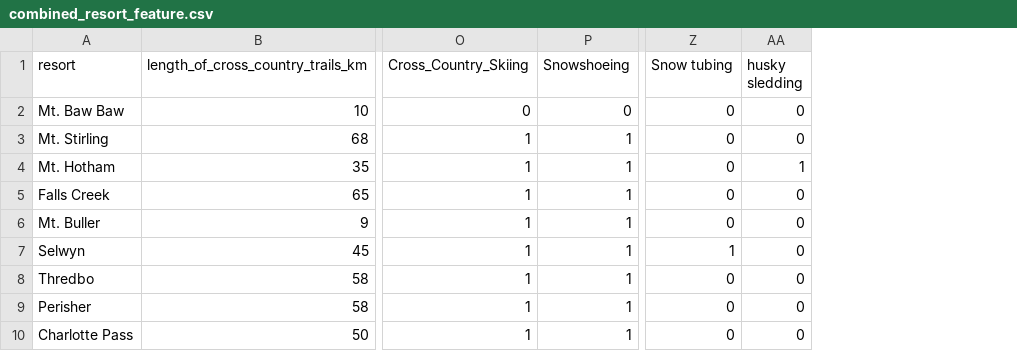
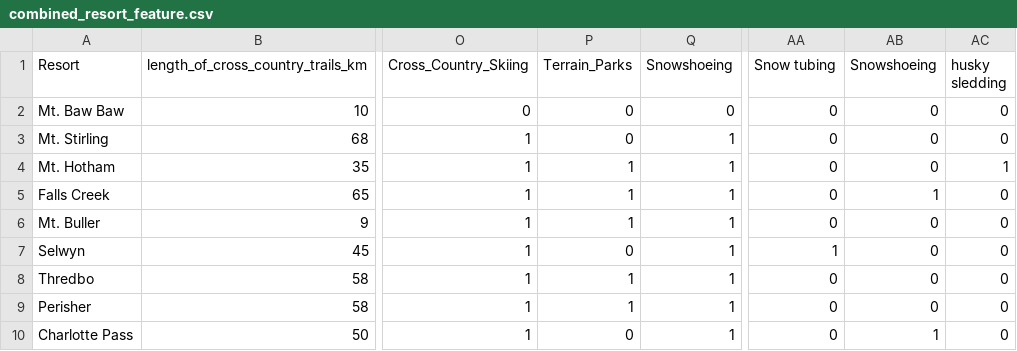
Before and after one commit to theBEST-git/Cubed_Brains_Masterpiece, a CSV file: combined_resort_feature.csv, drawn as a sheet; only a part is shown, gaps mark what is left out; the diff names each change by its address in the sheet, - before the commit and + after, or states it on an @@ line.

Commit message:
pulling out of data removing duplicates

```diff
--- a/combined_resort_feature.csv
+++ b/combined_resort_feature.csv
+column P (Terrain_Parks), rows 2-10: 0 | 0 | 1 | 1 | 1 | 0 | 1 | 1 | 0
+column AB (Snowshoeing), rows 2-10: 0 | 0 | 0 | 1 | 0 | 0 | 0 | 0 | 1
-A1: resort
+A1: Resort
```
Also changed, not shown: 1 other file.
